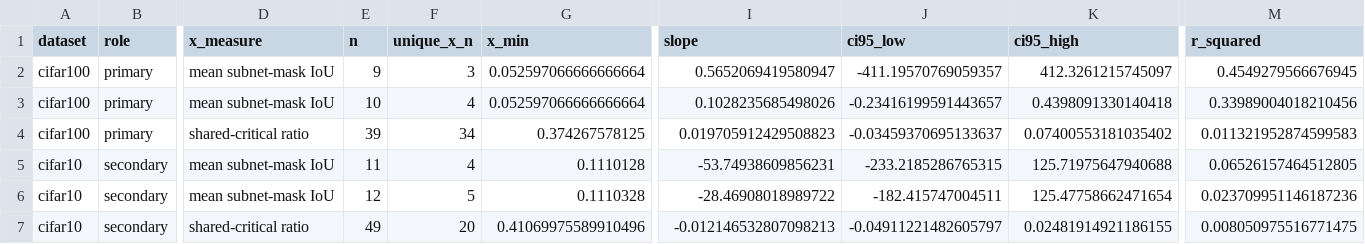
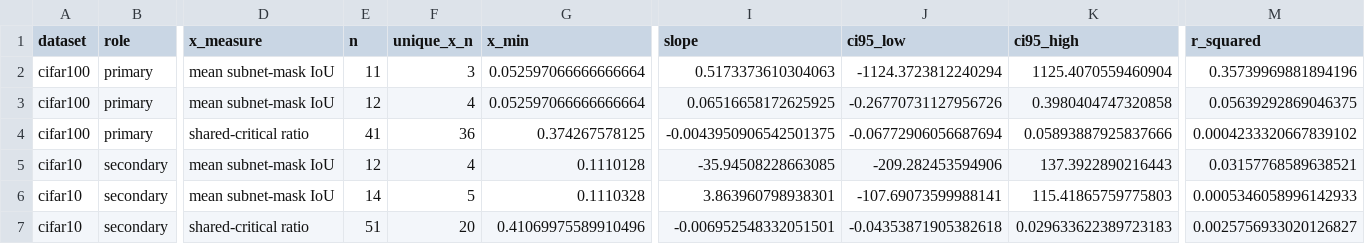
Before and after one commit to Fatemerjn/EPALL, a CSV file: results/thesis/plots_v2/overlap_response_slopes.csv, drawn as a sheet; only a part is shown, gaps mark what is left out; the diff names each change by its address in the sheet, - before the commit and + after, or states it on an @@ line.

```diff
--- a/results/thesis/plots_v2/overlap_response_slopes.csv
+++ b/results/thesis/plots_v2/overlap_response_slopes.csv
-E2 (n): 9
+E2 (n): 11
-I2 (slope): 0.5652069419580947
+I2 (slope): 0.5173373610304063
-J2 (ci95_low): -411.19570769059357
+J2 (ci95_low): -1124.3723812240294
-K2 (ci95_high): 412.3261215745097
+K2 (ci95_high): 1125.4070559460904
-M2 (r_squared): 0.4549279566676945
+M2 (r_squared): 0.35739969881894196
-E3 (n): 10
+E3 (n): 12
-I3 (slope): 0.1028235685498026
+I3 (slope): 0.06516658172625925
-J3 (ci95_low): -0.23416199591443657
+J3 (ci95_low): -0.26770731127956726
-K3 (ci95_high): 0.4398091330140418
+K3 (ci95_high): 0.3980404747320858
-M3 (r_squared): 0.33989004018210456
+M3 (r_squared): 0.05639292869046375
-E4 (n): 39
+E4 (n): 41
-F4 (unique_x_n): 34
+F4 (unique_x_n): 36
-I4 (slope): 0.019705912429508823
+I4 (slope): -0.0043950906542501375
-J4 (ci95_low): -0.03459370695133637
+J4 (ci95_low): -0.06772906056687694
-K4 (ci95_high): 0.07400553181035402
+K4 (ci95_high): 0.05893887925837666
-M4 (r_squared): 0.011321952874599583
+M4 (r_squared): 0.0004233320667839102
-E5 (n): 11
+E5 (n): 12
-I5 (slope): -53.74938609856231
+I5 (slope): -35.94508228663085
-J5 (ci95_low): -233.2185286765315
+J5 (ci95_low): -209.282453594906
-K5 (ci95_high): 125.71975647940688
+K5 (ci95_high): 137.3922890216443
-M5 (r_squared): 0.06526157464512805
+M5 (r_squared): 0.03157768589638521
-E6 (n): 12
+E6 (n): 14
-I6 (slope): -28.46908018989722
+I6 (slope): 3.863960798938301
-J6 (ci95_low): -182.415747004511
+J6 (ci95_low): -107.69073599988141
-K6 (ci95_high): 125.47758662471654
+K6 (ci95_high): 115.41865759775803
-M6 (r_squared): 0.023709951146187236
+M6 (r_squared): 0.0005346058996142933
-E7 (n): 49
+E7 (n): 51
-I7 (slope): -0.012146532807098213
+I7 (slope): -0.006952548332051501
-J7 (ci95_low): -0.04911221482605797
+J7 (ci95_low): -0.04353871905382618
-K7 (ci95_high): 0.02481914921186155
+K7 (ci95_high): 0.029633622389723183
-M7 (r_squared): 0.008050975516771475
+M7 (r_squared): 0.0025756933020126827
```
Also changed, not shown: 48 other files.
